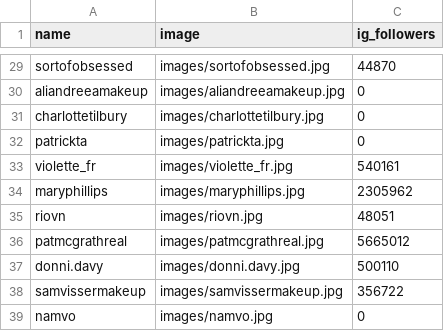
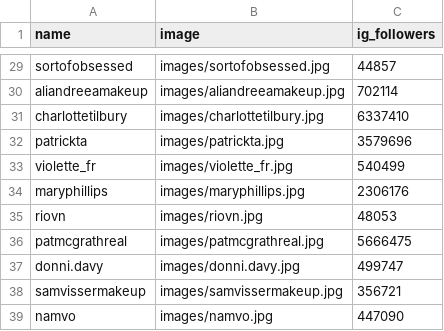
Before and after one commit to ylegzouli/TrendAcademie, a CSV file: data/influencers.csv, drawn as a sheet; only a part is shown, gaps mark what is left out; the diff covers the shown part only; the diff names each change by its address in the sheet, - before the commit and + after, or states it on an @@ line.

Commit message:
ig followers

```diff
--- a/data/influencers.csv
+++ b/data/influencers.csv
-C29 (ig_followers): 44870
+C29 (ig_followers): 44857
-C30 (ig_followers): 0
+C30 (ig_followers): 702114
-C31 (ig_followers): 0
+C31 (ig_followers): 6337410
-C32 (ig_followers): 0
+C32 (ig_followers): 3579696
-C33 (ig_followers): 540161
+C33 (ig_followers): 540499
-C34 (ig_followers): 2305962
+C34 (ig_followers): 2306176
-C35 (ig_followers): 48051
+C35 (ig_followers): 48053
-C36 (ig_followers): 5665012
+C36 (ig_followers): 5666475
-C37 (ig_followers): 500110
+C37 (ig_followers): 499747
-C38 (ig_followers): 356722
+C38 (ig_followers): 356721
-C39 (ig_followers): 0
+C39 (ig_followers): 447090
```
Also changed, not shown: 27 edited cells elsewhere in this file.
